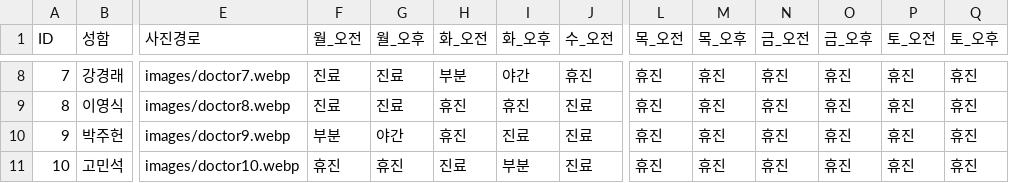
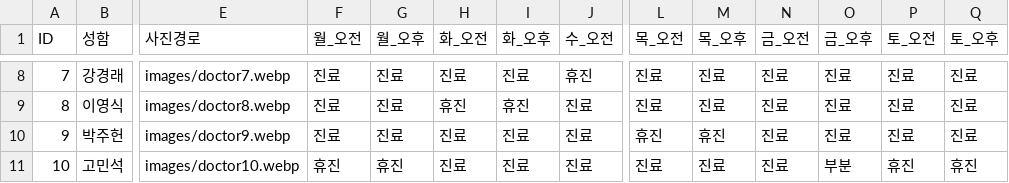
Before and after one commit to jasenggj/jaseng-schedule, a CSV file: schedule.csv, drawn as a sheet; only a part is shown, gaps mark what is left out; the diff covers the shown part only; the diff names each change by its address in the sheet, - before the commit and + after, or states it on an @@ line.

```diff
--- a/schedule.csv
+++ b/schedule.csv
-H8 (화_오전): 부분
+H8 (화_오전): 진료
-I8 (화_오후): 야간
+I8 (화_오후): 진료
-L8:L9 (목_오전): 휴진
+L8:L9 (목_오전): 진료
-M8:M9 (목_오후): 휴진
+M8:M9 (목_오후): 진료
-N8:N11 (금_오전): 휴진
+N8:N11 (금_오전): 진료
-O8:O10 (금_오후): 휴진
+O8:O10 (금_오후): 진료
-P8:P10 (토_오전): 휴진
+P8:P10 (토_오전): 진료
-Q8:Q10 (토_오후): 휴진
+Q8:Q10 (토_오후): 진료
-F10 (월_오전): 부분
+F10 (월_오전): 진료
-G10 (월_오후): 야간
+G10 (월_오후): 진료
-H10 (화_오전): 휴진
+H10 (화_오전): 진료
-I11 (화_오후): 부분
+I11 (화_오후): 진료
-L11 (목_오전): 휴진
+L11 (목_오전): 진료
-M11 (목_오후): 휴진
+M11 (목_오후): 진료
-O11 (금_오후): 휴진
+O11 (금_오후): 부분
```
Also changed, not shown: 41 edited cells elsewhere in this file.
